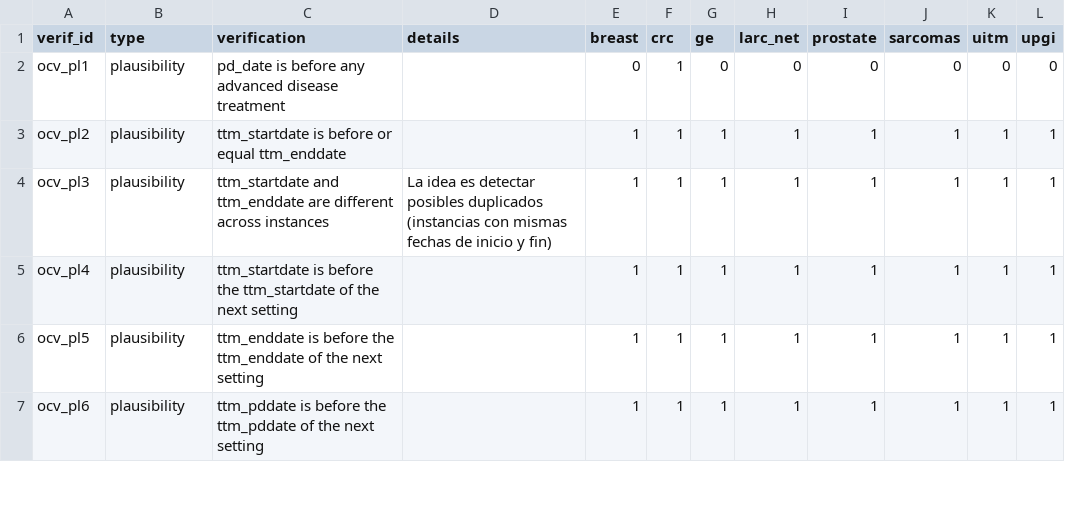
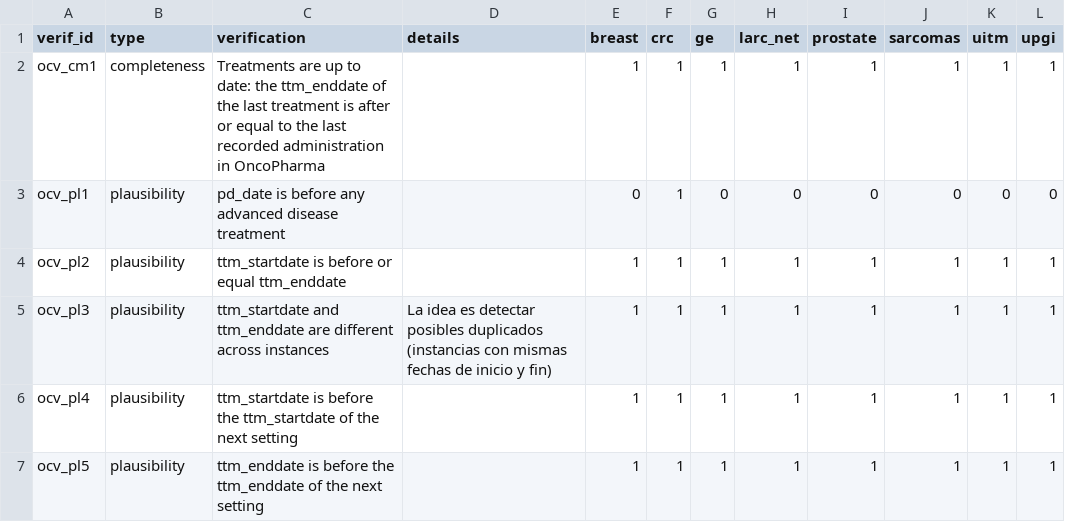
Before and after one commit to VHIO-Odyssey/vhiocerberus, a CSV file: data-raw/oncoclinical_verifications.csv, drawn as a sheet; only a part is shown; the shorter side is filled out with more unchanged rows; the diff names each change by its address in the sheet, - before the commit and + after, or states it on an @@ line.

Commit message:
Add treatment completeness verification
Compare the last OncoClinical treatment end date with OncoPharma administrations. Pass available connections and other context to verification functions based on their declared arguments.

```diff
--- a/data-raw/oncoclinical_verifications.csv
+++ b/data-raw/oncoclinical_verifications.csv
+row 2: ocv_cm1 | completeness | Treatments are up to date: the ttm_enddate of the last treatment is after or equal to the last recorded administration in OncoPharma |  | 1 | 1 | 1 | 1 | 1 | 1 | 1 | 1
```
Also changed, not shown: 3 other files.
